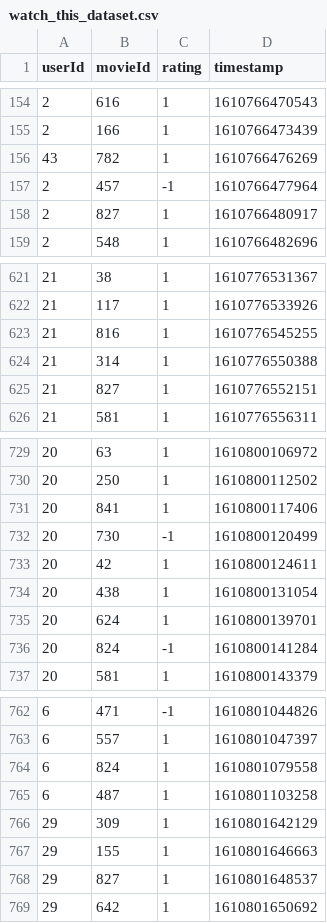
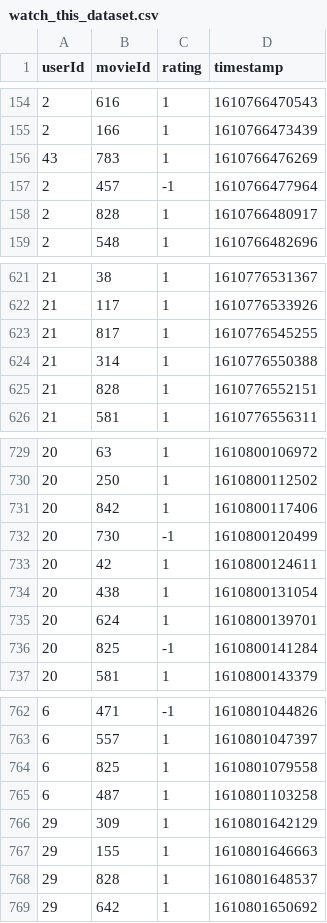
Before and after one commit to ELC/WatchThis, a CSV file: data/watch_this_dataset.csv, drawn as a sheet; only a part is shown, gaps mark what is left out; the diff covers the shown part only.

```diff
--- a/data/watch_this_dataset.csv
+++ b/data/watch_this_dataset.csv
@@ -155,5 +155,5 @@ userId,movieId,rating,timestamp
 2,166,1,1610766473439
-43,782,1,1610766476269
+43,783,1,1610766476269
 2,457,-1,1610766477964
-2,827,1,1610766480917
+2,828,1,1610766480917
 2,548,1,1610766482696
@@ -622,5 +622,5 @@ userId,movieId,rating,timestamp
 21,117,1,1610776533926
-21,816,1,1610776545255
+21,817,1,1610776545255
 21,314,1,1610776550388
-21,827,1,1610776552151
+21,828,1,1610776552151
 21,581,1,1610776556311
@@ -730,3 +730,3 @@ userId,movieId,rating,timestamp
 20,250,1,1610800112502
-20,841,1,1610800117406
+20,842,1,1610800117406
 20,730,-1,1610800120499
@@ -735,3 +735,3 @@ userId,movieId,rating,timestamp
 20,624,1,1610800139701
-20,824,-1,1610800141284
+20,825,-1,1610800141284
 20,581,1,1610800143379
@@ -763,3 +763,3 @@ userId,movieId,rating,timestamp
 6,557,1,1610801047397
-6,824,1,1610801079558
+6,825,1,1610801079558
 6,487,1,1610801103258
@@ -767,3 +767,3 @@ userId,movieId,rating,timestamp
 29,155,1,1610801646663
-29,827,1,1610801648537
+29,828,1,1610801648537
 29,642,1,1610801650692
```
Also changed, not shown: 5 added rows and 75 edited cells elsewhere in this file, data/predictions_matrix.csv, 6 other files.
